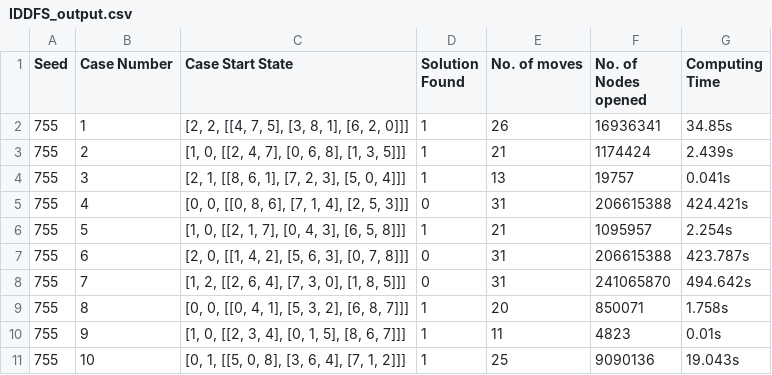
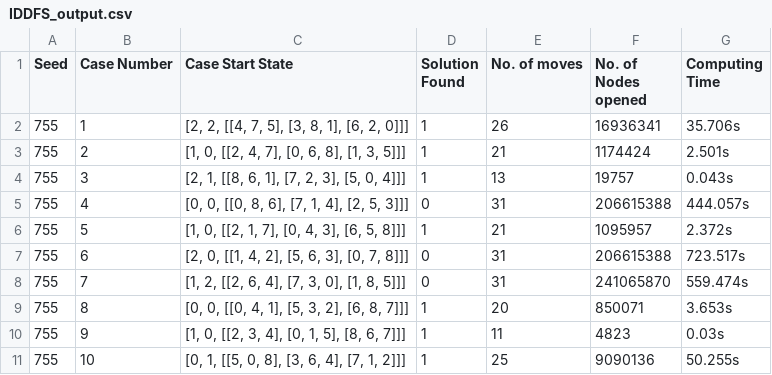
Before and after one commit to amansethuea/artificial_intelligence, a CSV file: IDDFS_output.csv, drawn as a sheet.

Commit message:
Pushing output after minor modifications in IDA*

```diff
--- a/IDDFS_output.csv
+++ b/IDDFS_output.csv
@@ -1,11 +1,11 @@
 Seed,Case Number,Case Start State,Solution Found,No. of moves,No. of Nodes opened,Computing Time
-755,1,"[2, 2, [[4, 7, 5], [3, 8, 1], [6, 2, 0]]]",1,26,16936341,34.85s
-755,2,"[1, 0, [[2, 4, 7], [0, 6, 8], [1, 3, 5]]]",1,21,1174424,2.439s
-755,3,"[2, 1, [[8, 6, 1], [7, 2, 3], [5, 0, 4]]]",1,13,19757,0.041s
-755,4,"[0, 0, [[0, 8, 6], [7, 1, 4], [2, 5, 3]]]",0,31,206615388,424.421s
-755,5,"[1, 0, [[2, 1, 7], [0, 4, 3], [6, 5, 8]]]",1,21,1095957,2.254s
-755,6,"[2, 0, [[1, 4, 2], [5, 6, 3], [0, 7, 8]]]",0,31,206615388,423.787s
-755,7,"[1, 2, [[2, 6, 4], [7, 3, 0], [1, 8, 5]]]",0,31,241065870,494.642s
-755,8,"[0, 0, [[0, 4, 1], [5, 3, 2], [6, 8, 7]]]",1,20,850071,1.758s
-755,9,"[1, 0, [[2, 3, 4], [0, 1, 5], [8, 6, 7]]]",1,11,4823,0.01s
-755,10,"[0, 1, [[5, 0, 8], [3, 6, 4], [7, 1, 2]]]",1,25,9090136,19.043s
+755,1,"[2, 2, [[4, 7, 5], [3, 8, 1], [6, 2, 0]]]",1,26,16936341,35.706s
+755,2,"[1, 0, [[2, 4, 7], [0, 6, 8], [1, 3, 5]]]",1,21,1174424,2.501s
+755,3,"[2, 1, [[8, 6, 1], [7, 2, 3], [5, 0, 4]]]",1,13,19757,0.043s
+755,4,"[0, 0, [[0, 8, 6], [7, 1, 4], [2, 5, 3]]]",0,31,206615388,444.057s
+755,5,"[1, 0, [[2, 1, 7], [0, 4, 3], [6, 5, 8]]]",1,21,1095957,2.372s
+755,6,"[2, 0, [[1, 4, 2], [5, 6, 3], [0, 7, 8]]]",0,31,206615388,723.517s
+755,7,"[1, 2, [[2, 6, 4], [7, 3, 0], [1, 8, 5]]]",0,31,241065870,559.474s
+755,8,"[0, 0, [[0, 4, 1], [5, 3, 2], [6, 8, 7]]]",1,20,850071,3.653s
+755,9,"[1, 0, [[2, 3, 4], [0, 1, 5], [8, 6, 7]]]",1,11,4823,0.03s
+755,10,"[0, 1, [[5, 0, 8], [3, 6, 4], [7, 1, 2]]]",1,25,9090136,50.255s
```
Also changed, not shown: IDASTAR_output.csv, 1 other file.
